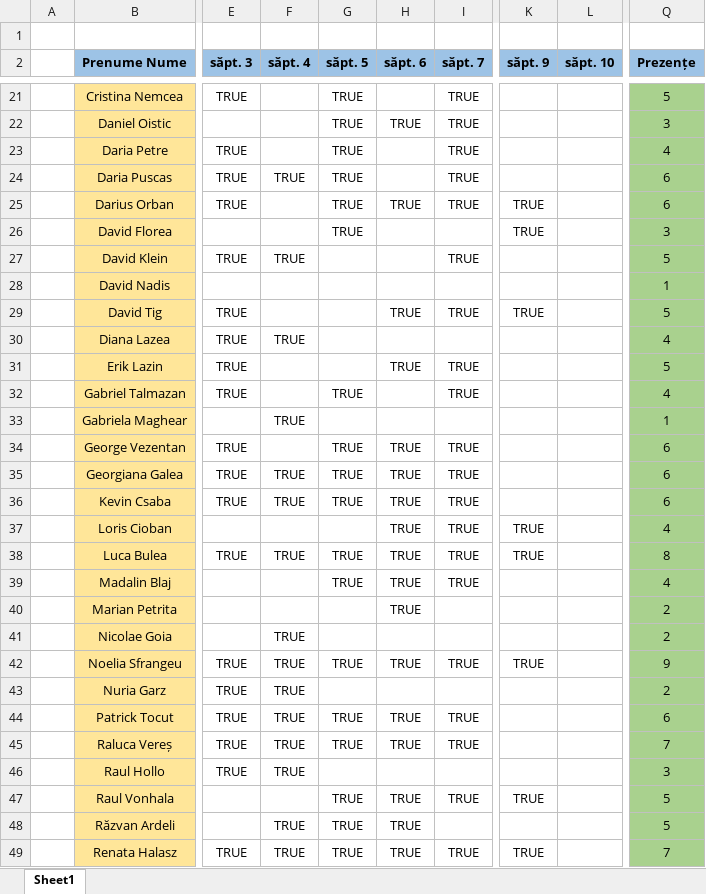
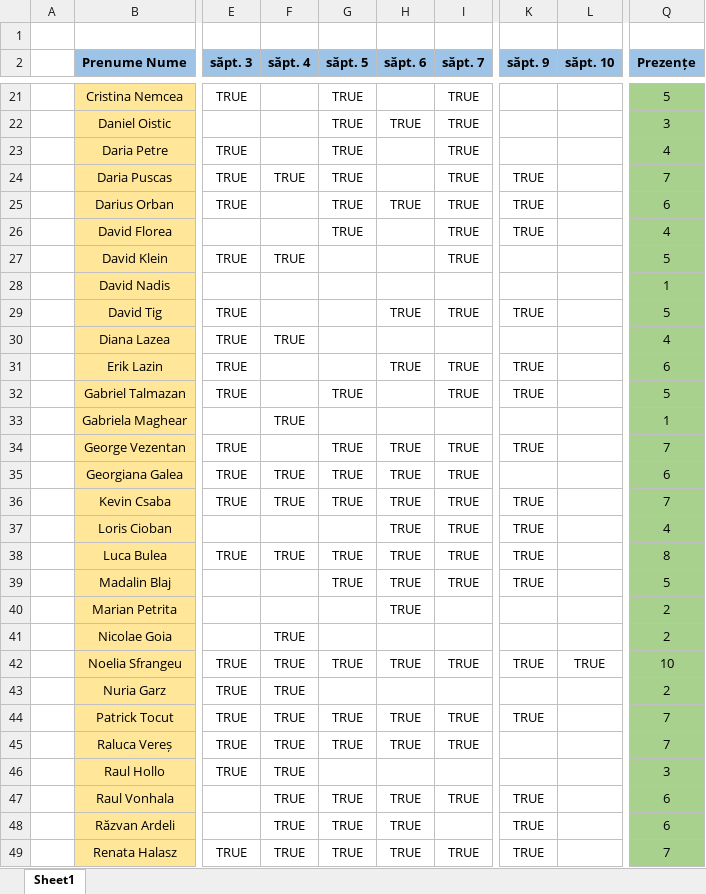
Before and after one commit to PelleRemus/Facultate_Promotia_2023_2026, an Excel workbook: MetodeAvansateDeProgramare/Prezenta_AnII_2024.xlsx, sheet Sheet1, drawn as a sheet; only a part is shown, gaps mark what is left out; values as stored, in another font and other column widths than the file's, no borders; conditional formats not drawn; the diff covers the shown part only; the diff names each change by its address in the sheet, - before the commit and + after, or states it on an @@ line.

```diff
--- a/MetodeAvansateDeProgramare/Prezenta_AnII_2024.xlsx (sheet Sheet1)
+++ b/MetodeAvansateDeProgramare/Prezenta_AnII_2024.xlsx (sheet Sheet1)
-K24 (săpt. 9): (empty)
+K24 (săpt. 9): TRUE
-Q24 (Prezențe): 6
+Q24 (Prezențe): 7
-I26 (săpt. 7): (empty)
+I26 (săpt. 7): TRUE
-Q26 (Prezențe): 3
+Q26 (Prezențe): 4
-K31:K32 (săpt. 9): (empty)
+K31:K32 (săpt. 9): TRUE
-Q31 (Prezențe): 5
+Q31 (Prezențe): 6
-Q32 (Prezențe): 4
+Q32 (Prezențe): 5
-K34 (săpt. 9): (empty)
+K34 (săpt. 9): TRUE
-Q34 (Prezențe): 6
+Q34 (Prezențe): 7
-K36 (săpt. 9): (empty)
+K36 (săpt. 9): TRUE
-Q36 (Prezențe): 6
+Q36 (Prezențe): 7
-K39 (săpt. 9): (empty)
+K39 (săpt. 9): TRUE
-Q39 (Prezențe): 4
+Q39 (Prezențe): 5
-L42 (săpt. 10): (empty)
+L42 (săpt. 10): TRUE
-Q42 (Prezențe): 9
+Q42 (Prezențe): 10
-K44 (săpt. 9): (empty)
+K44 (săpt. 9): TRUE
-Q44 (Prezențe): 6
+Q44 (Prezențe): 7
-F47 (săpt. 4): (empty)
+F47 (săpt. 4): TRUE
-Q47:Q48 (Prezențe): 5
+Q47:Q48 (Prezențe): 6
-K48 (săpt. 9): (empty)
+K48 (săpt. 9): TRUE
```
Also changed, not shown: 16 edited cells elsewhere in this sheet, 9 other files.
